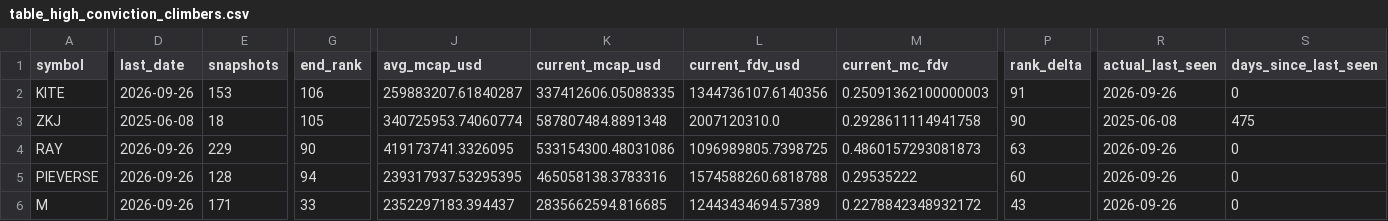
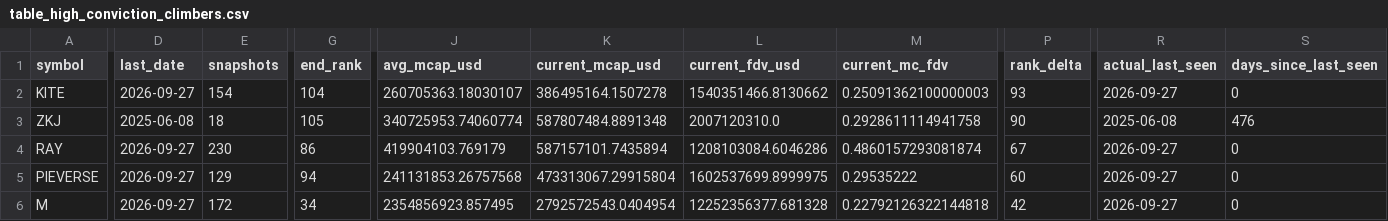
Before and after one commit to udipta-dev/rank-radar, a CSV file: data/out/table_high_conviction_climbers.csv, drawn as a sheet; only a part is shown, gaps mark what is left out; the diff covers the shown part only; the diff names each change by its address in the sheet, - before the commit and + after, or states it on an @@ line.

```diff
--- a/data/out/table_high_conviction_climbers.csv
+++ b/data/out/table_high_conviction_climbers.csv
-D2 (last_date): 2026-09-26
+D2 (last_date): 2026-09-27
-E2 (snapshots): 153
+E2 (snapshots): 154
-G2 (end_rank): 106
+G2 (end_rank): 104
-J2 (avg_mcap_usd): 259883207.61840287
+J2 (avg_mcap_usd): 260705363.18030107
-K2 (current_mcap_usd): 337412606.05088335
+K2 (current_mcap_usd): 386495164.1507278
-L2 (current_fdv_usd): 1344736107.6140356
+L2 (current_fdv_usd): 1540351466.8130662
-P2 (rank_delta): 91
+P2 (rank_delta): 93
-R2 (actual_last_seen): 2026-09-26
+R2 (actual_last_seen): 2026-09-27
-S3 (days_since_last_seen): 475
+S3 (days_since_last_seen): 476
-D4:D6 (last_date): 2026-09-26
+D4:D6 (last_date): 2026-09-27
-E4 (snapshots): 229
+E4 (snapshots): 230
-G4 (end_rank): 90
+G4 (end_rank): 86
-J4 (avg_mcap_usd): 419173741.3326095
+J4 (avg_mcap_usd): 419904103.769179
-K4 (current_mcap_usd): 533154300.48031086
+K4 (current_mcap_usd): 587157101.7435894
-L4 (current_fdv_usd): 1096989805.7398725
+L4 (current_fdv_usd): 1208103084.6046286
-M4 (current_mc_fdv): 0.4860157293081873
+M4 (current_mc_fdv): 0.4860157293081874
-P4 (rank_delta): 63
+P4 (rank_delta): 67
-R4:R6 (actual_last_seen): 2026-09-26
+R4:R6 (actual_last_seen): 2026-09-27
-E5 (snapshots): 128
+E5 (snapshots): 129
-J5 (avg_mcap_usd): 239317937.53295395
+J5 (avg_mcap_usd): 241131853.26757568
-K5 (current_mcap_usd): 465058138.3783316
+K5 (current_mcap_usd): 473313067.29915804
-L5 (current_fdv_usd): 1574588260.6818788
+L5 (current_fdv_usd): 1602537699.8999975
-E6 (snapshots): 171
+E6 (snapshots): 172
-G6 (end_rank): 33
+G6 (end_rank): 34
-J6 (avg_mcap_usd): 2352297183.394437
+J6 (avg_mcap_usd): 2354856923.857495
-K6 (current_mcap_usd): 2835662594.816685
+K6 (current_mcap_usd): 2792572543.0404954
-L6 (current_fdv_usd): 12443434694.57389
+L6 (current_fdv_usd): 12252356377.681328
-M6 (current_mc_fdv): 0.2278842348932172
+M6 (current_mc_fdv): 0.22792126322144818
-P6 (rank_delta): 43
+P6 (rank_delta): 42
```
Also changed, not shown: 3 added rows, 4 removed rows and 27 edited cells elsewhere in this file, data/out/table_climbers_overall.csv, data/out/table_low_float_decliners.csv, 15 other files.
